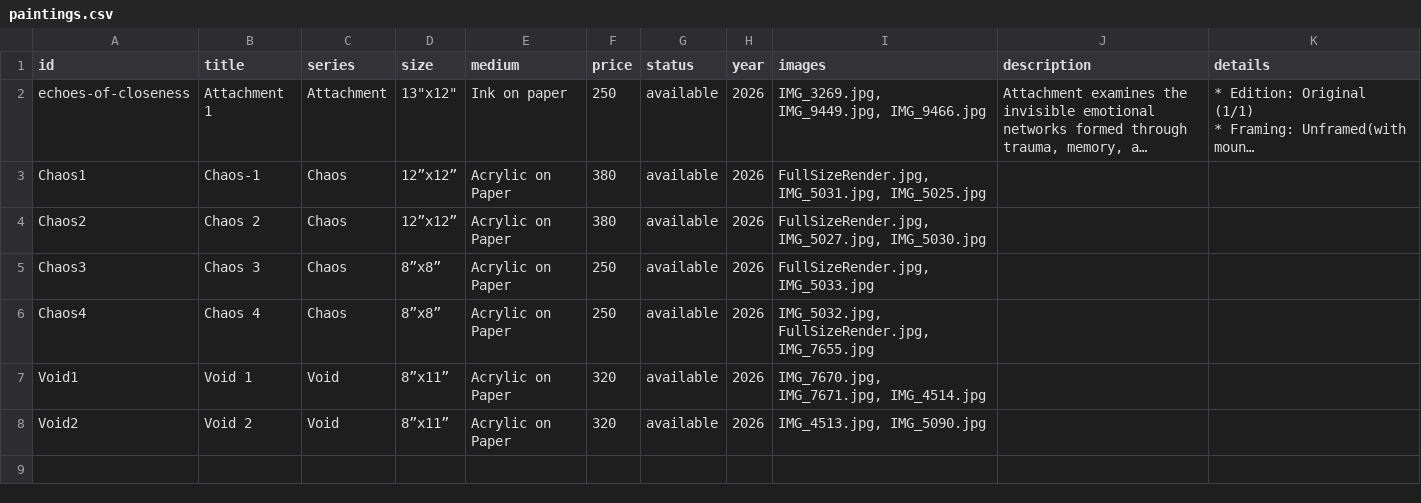
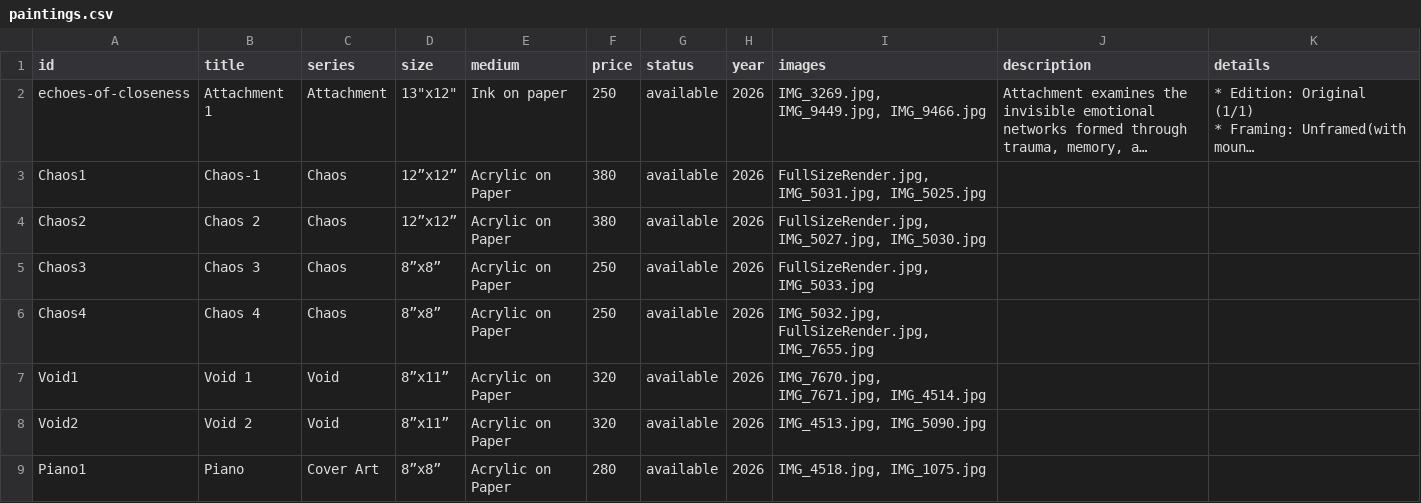
Before and after one commit to dn3305/ReenArt.github.io, a CSV file: paintings.csv, drawn as a sheet; long unchanged cells end in …; the diff names each change by its address in the sheet, - before the commit and + after, or states it on an @@ line.

Commit message:
🎨 Update paintings.csv via Admin Dashboard

```diff
--- a/paintings.csv
+++ b/paintings.csv
+row 9: Piano1 | Piano | Cover Art | 8”x8” | Acrylic on Paper | 280 | available | 2026 | IMG_4518.jpg, IMG_1075.jpg
```
